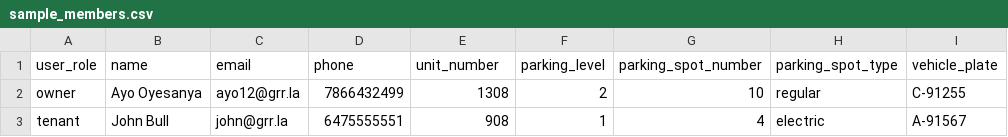
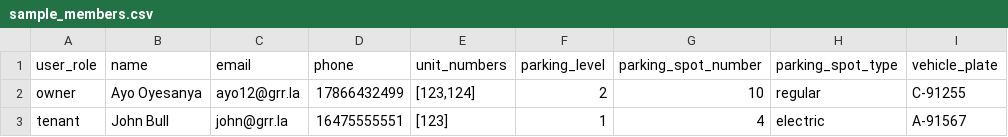
Before and after one commit to gbengaoyeee/parkeasy, a CSV file: sample_members.csv, drawn as a sheet; only a part is shown; the diff names each change by its address in the sheet, - before the commit and + after, or states it on an @@ line.

Commit message:
added add parking info

```diff
--- a/sample_members.csv
+++ b/sample_members.csv
-E1: unit_number
+E1: unit_numbers
-D2 (phone): 7866432499
+D2 (phone): 17866432499
-E2 (unit_numbers): 1308
+E2 (unit_numbers): [123,124]
-D3 (phone): 6475555551
+D3 (phone): 16475555551
-E3 (unit_numbers): 908
+E3 (unit_numbers): [123]
```
Also changed, not shown: 46 other files.
